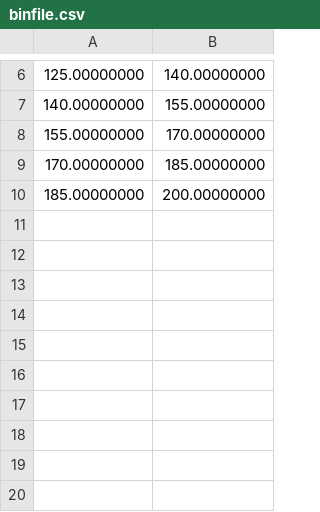
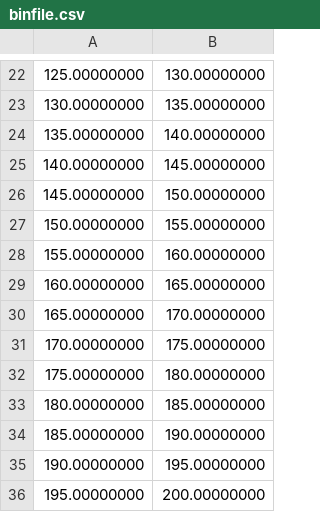
Before and after one commit to oliverphilcox/RascalC, a CSV file: python/binfile.csv, drawn as a sheet; only a part is shown, gaps mark what is left out; the diff covers the shown part only.

```diff
--- a/python/binfile.csv
+++ b/python/binfile.csv
@@ -6,5 +22,15 @@
-125.00000000	140.00000000
-140.00000000	155.00000000
-155.00000000	170.00000000
-170.00000000	185.00000000
-185.00000000	200.00000000
+125.00000000	130.00000000
+130.00000000	135.00000000
+135.00000000	140.00000000
+140.00000000	145.00000000
+145.00000000	150.00000000
+150.00000000	155.00000000
+155.00000000	160.00000000
+160.00000000	165.00000000
+165.00000000	170.00000000
+170.00000000	175.00000000
+175.00000000	180.00000000
+180.00000000	185.00000000
+185.00000000	190.00000000
+190.00000000	195.00000000
+195.00000000	200.00000000
```
Also changed, not shown: 16 added rows and 5 edited cells elsewhere in this file, 16 other files.
